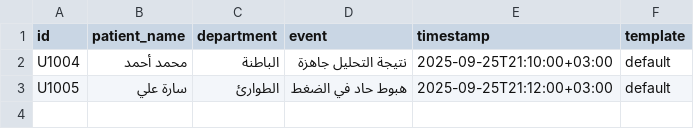
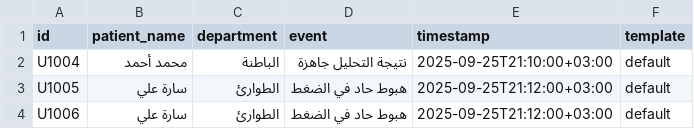
Before and after one commit to zayed1/SmartHospital, a CSV file: data/updates.csv, drawn as a sheet.

Commit message:
Update updates.csv

```diff
--- a/data/updates.csv
+++ b/data/updates.csv
@@ -3 +3,2 @@ U1004,محمد أحمد,الباطنة,نتيجة التحليل جاهزة,2025
 U1005,سارة علي,الطوارئ,هبوط حاد في الضغط,2025-09-25T21:12:00+03:00,default
+U1006,سارة علي,الطوارئ,هبوط حاد في الضغط,2025-09-25T21:12:00+03:00,default
```
